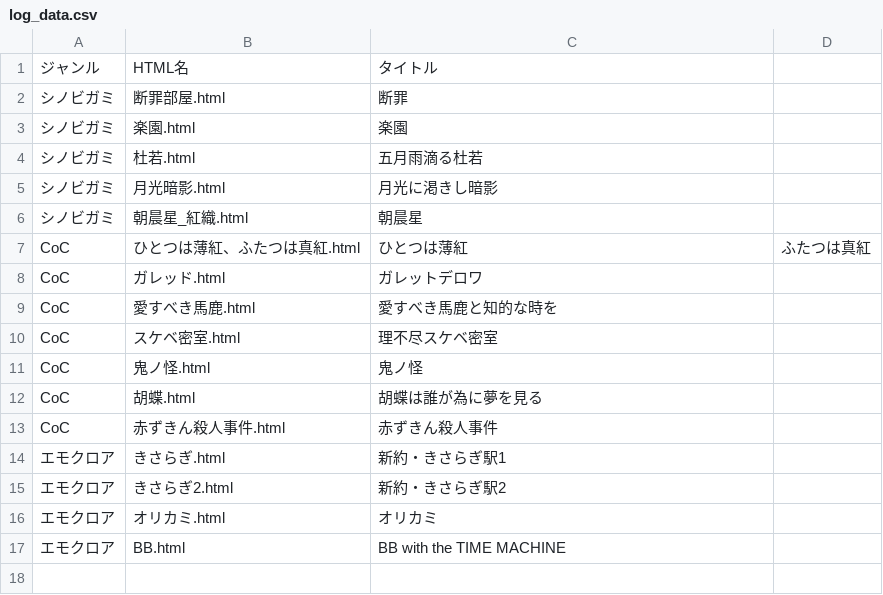
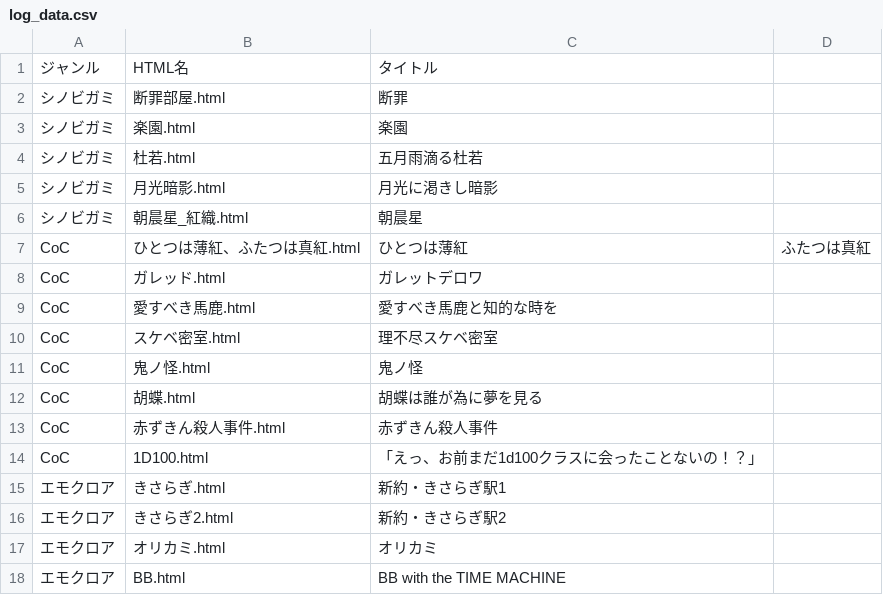
Before and after one commit to akaneyua/trpg_log, a CSV file: log_html/log_data.csv, drawn as a sheet.

Commit message:
Add files via upload

```diff
--- a/log_html/log_data.csv
+++ b/log_html/log_data.csv
@@ -13,2 +13,3 @@ CoC,胡蝶.html,胡蝶は誰が為に夢を見る
 CoC,赤ずきん殺人事件.html,赤ずきん殺人事件
+CoC,1D100.html,「えっ、お前まだ1d100クラスに会ったことないの！？」
 エモクロア,きさらぎ.html,新約・きさらぎ駅1
```
